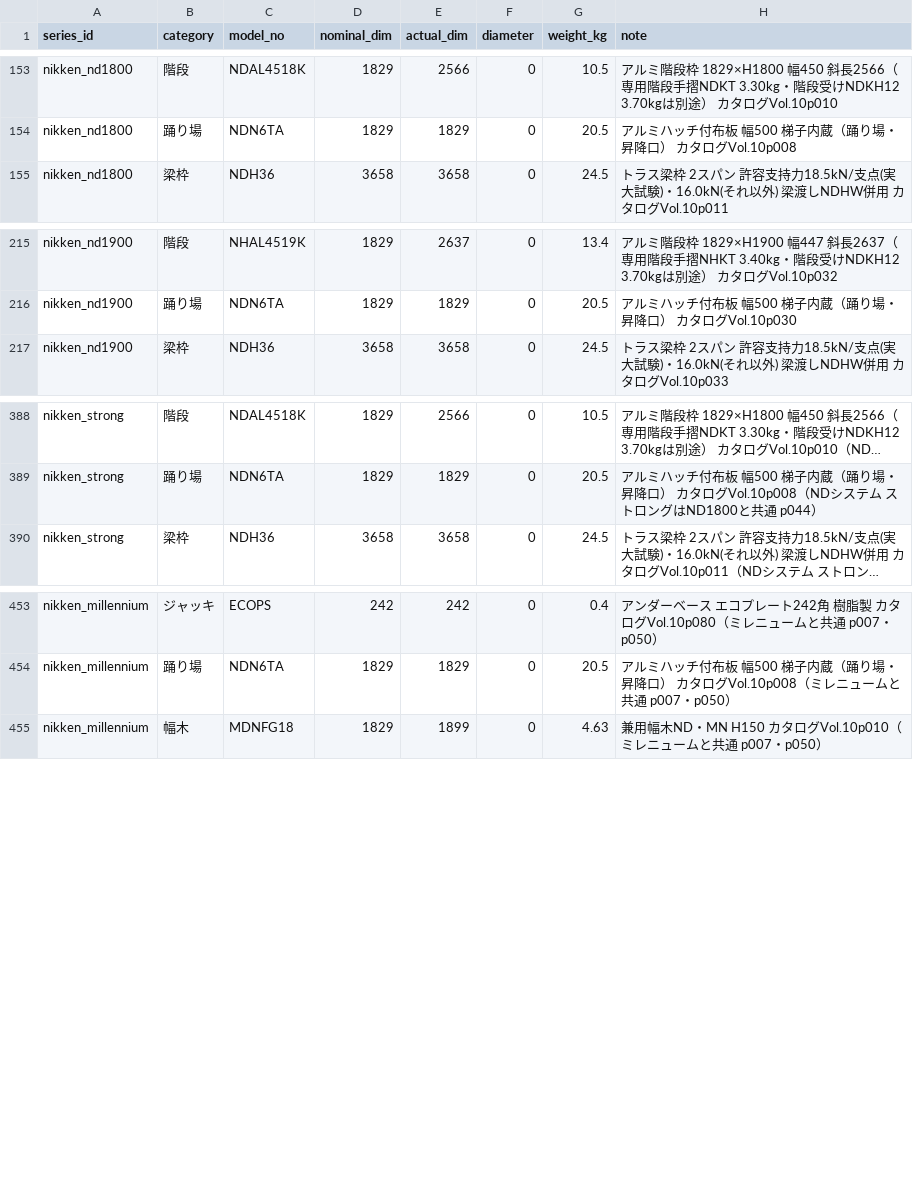
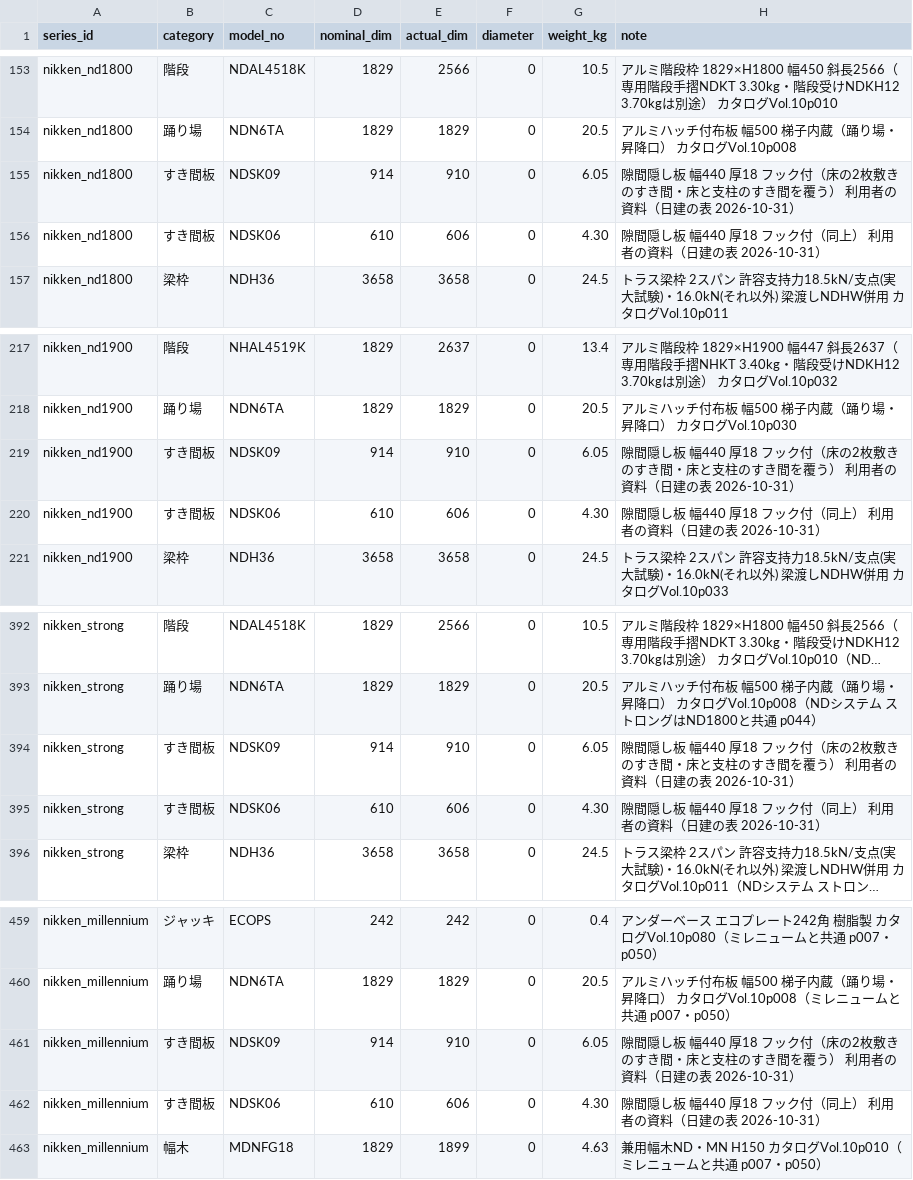
Before and after one commit to takazo0102-max/gyosha-shiji, a CSV file: ashiba/data/part_master.csv, drawn as a sheet; only a part is shown, gaps mark what is left out; long unchanged cells end in …; the diff names each change by its address in the sheet, - before the commit and + after, or states it on an @@ line.

```diff
--- a/ashiba/data/part_master.csv
+++ b/ashiba/data/part_master.csv
+row 155: nikken_nd1800 | すき間板 | NDSK09 | 914 | 910 | 0 | 6.05 | 隙間隠し板 幅440 厚18 フック付（床の2枚敷きのすき間・床と支柱のすき間を覆う） 利用者の資料（日建の表 2026-10-31）
+row 156: nikken_nd1800 | すき間板 | NDSK06 | 610 | 606 | 0 | 4.30 | 隙間隠し板 幅440 厚18 フック付（同上） 利用者の資料（日建の表 2026-10-31）
+row 219: nikken_nd1900 | すき間板 | NDSK09 | 914 | 910 | 0 | 6.05 | 隙間隠し板 幅440 厚18 フック付（床の2枚敷きのすき間・床と支柱のすき間を覆う） 利用者の資料（日建の表 2026-10-31）
+row 220: nikken_nd1900 | すき間板 | NDSK06 | 610 | 606 | 0 | 4.30 | 隙間隠し板 幅440 厚18 フック付（同上） 利用者の資料（日建の表 2026-10-31）
+row 394: nikken_strong | すき間板 | NDSK09 | 914 | 910 | 0 | 6.05 | 隙間隠し板 幅440 厚18 フック付（床の2枚敷きのすき間・床と支柱のすき間を覆う） 利用者の資料（日建の表 2026-10-31）
+row 395: nikken_strong | すき間板 | NDSK06 | 610 | 606 | 0 | 4.30 | 隙間隠し板 幅440 厚18 フック付（同上） 利用者の資料（日建の表 2026-10-31）
+row 461: nikken_millennium | すき間板 | NDSK09 | 914 | 910 | 0 | 6.05 | 隙間隠し板 幅440 厚18 フック付（床の2枚敷きのすき間・床と支柱のすき間を覆う） 利用者の資料（日建の表 2026-10-31）
+row 462: nikken_millennium | すき間板 | NDSK06 | 610 | 606 | 0 | 4.30 | 隙間隠し板 幅440 厚18 フック付（同上） 利用者の資料（日建の表 2026-10-31）
```
Also changed, not shown: 23 other files.
